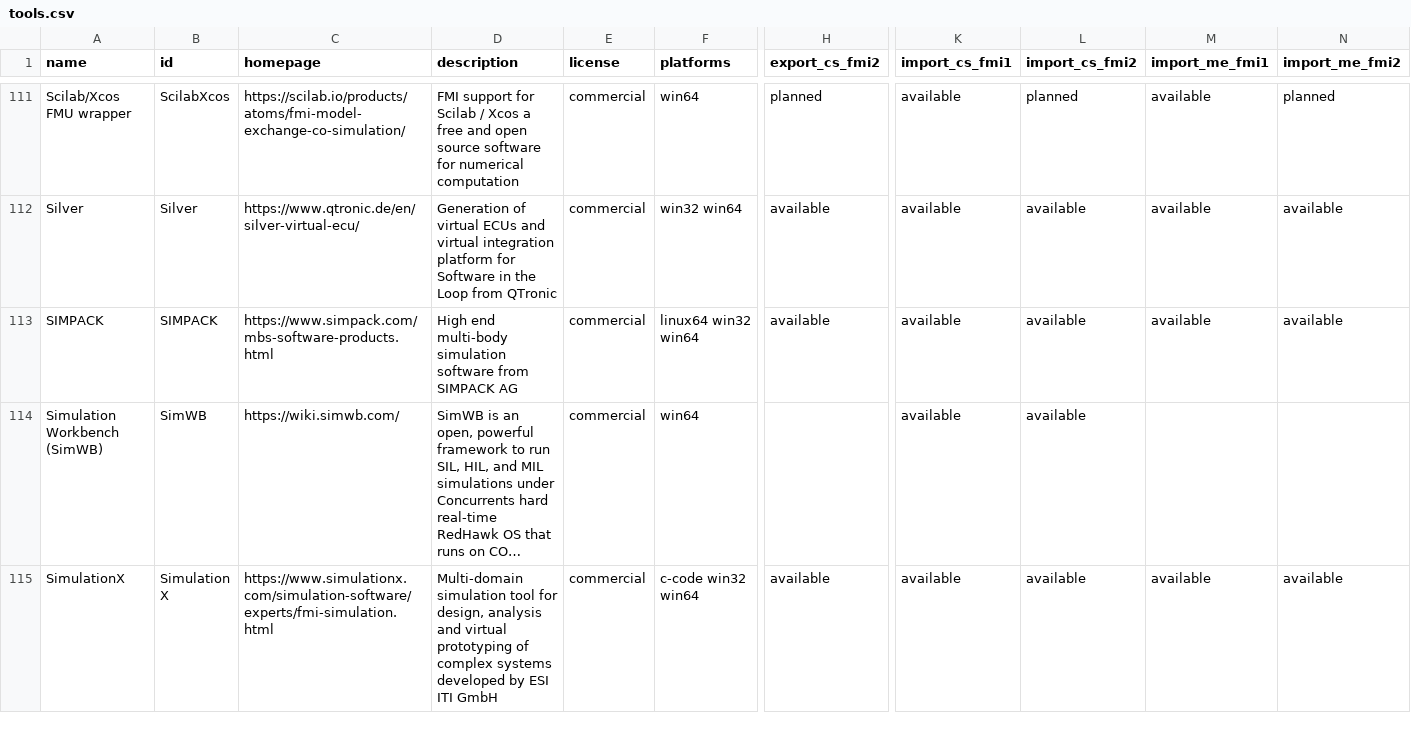
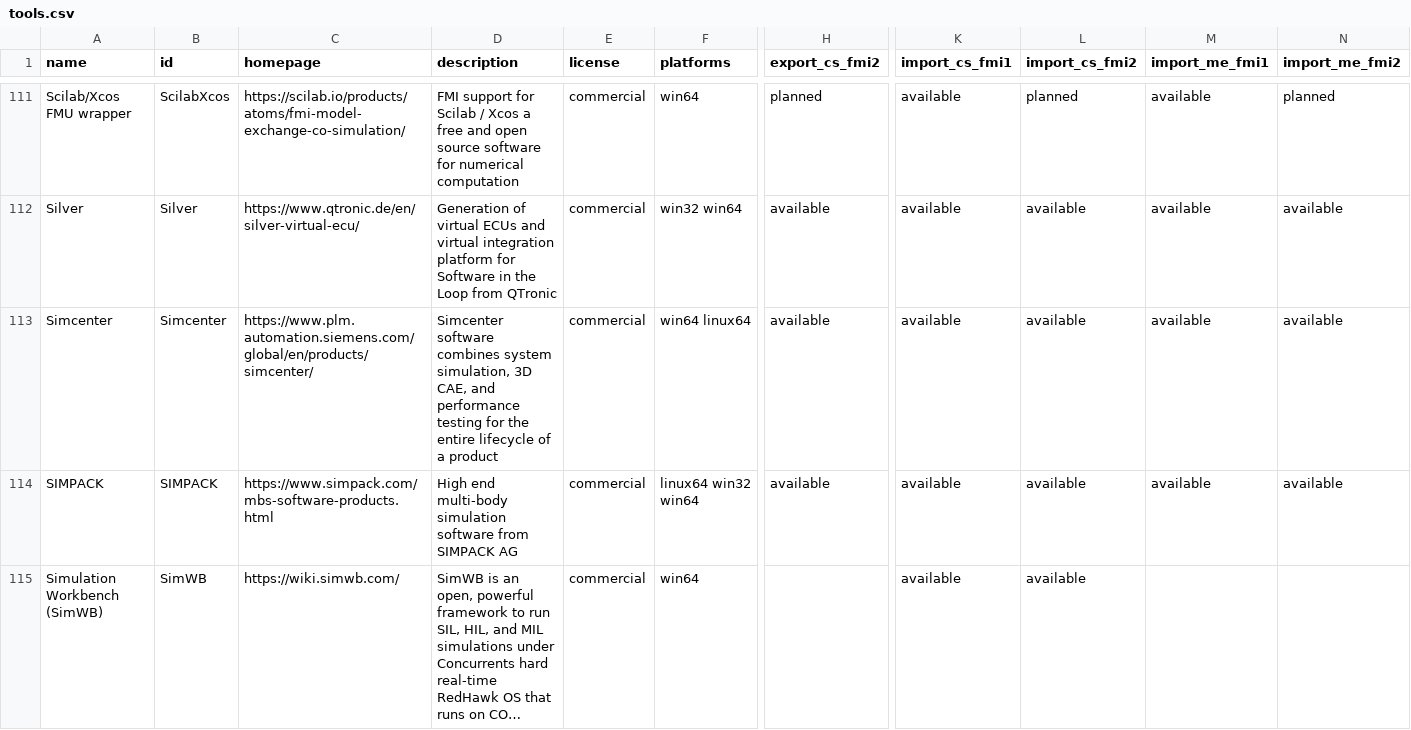
Before and after one commit to modelica/fmi-standard.org, a CSV file: _data/tools.csv, drawn as a sheet; only a part is shown, gaps mark what is left out; the shorter side is filled out with more unchanged rows; long unchanged cells end in …; rows hold the shown columns only; the diff names each change by its address in the sheet, - before the commit and + after, or states it on an @@ line.

Commit message:
Add Simcenter to tools.csv (#166)

```diff
--- a/_data/tools.csv
+++ b/_data/tools.csv
+row 113: Simcenter | Simcenter | https://www.plm.automation.siemens.com/global/en/products/simcenter/ | Simcenter software combines system simulation, 3D CAE, and performance testing for the entire lifecycle of a product | commercial | win64 linux64 | available | available | available | available | available
```
